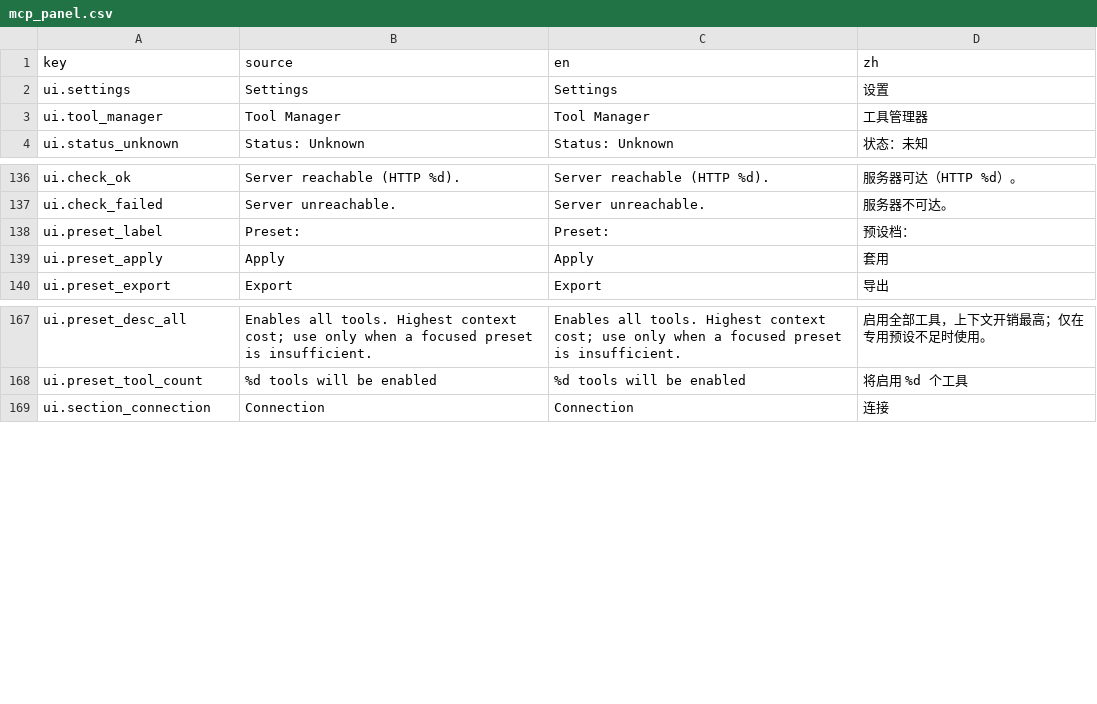
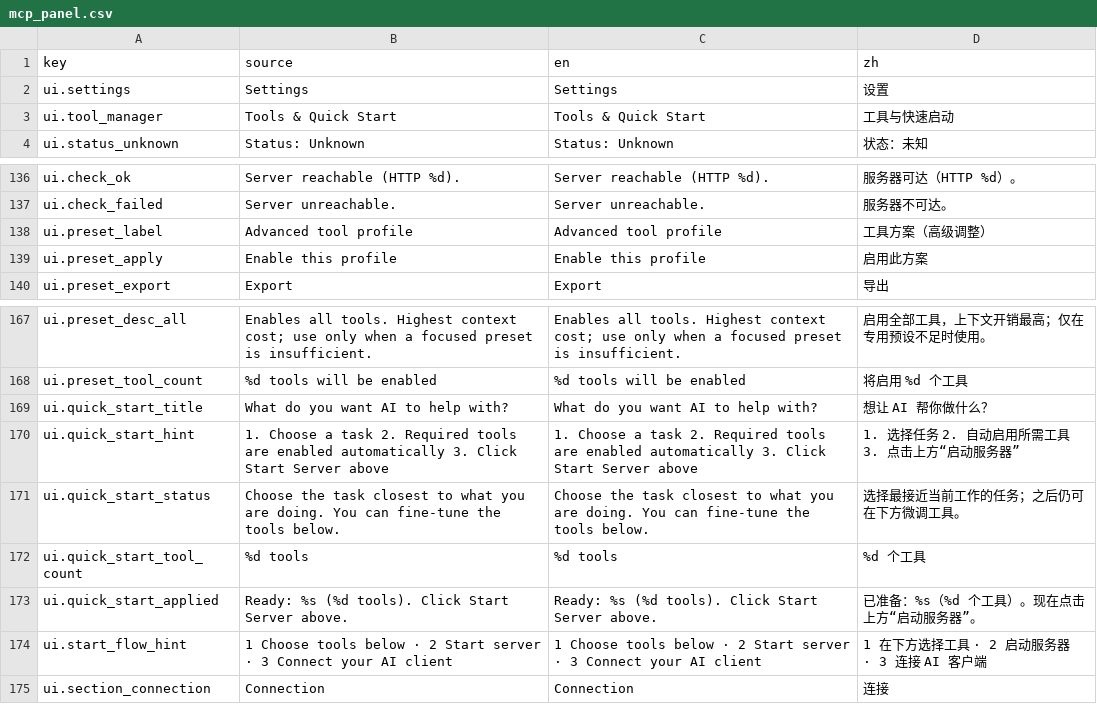
Before and after one commit to xianyu0514/GodotMcp-XY, a CSV file: addons/godot_mcp/translations/mcp_panel.csv, drawn as a sheet; only a part is shown, gaps mark what is left out.

Commit message:
feat(ui): add guided readable tool onboarding

```diff
--- a/addons/godot_mcp/translations/mcp_panel.csv
+++ b/addons/godot_mcp/translations/mcp_panel.csv
@@ -2,3 +2,3 @@ key,source,en,zh
 ui.settings,Settings,Settings,设置
-ui.tool_manager,Tool Manager,Tool Manager,工具管理器
+ui.tool_manager,Tools & Quick Start,Tools & Quick Start,工具与快速启动
 ui.status_unknown,Status: Unknown,Status: Unknown,状态：未知
@@ -137,4 +137,4 @@ ui.check_ok,Server reachable (HTTP %d).,Server reachable (HTTP %d).,服务器可
 ui.check_failed,Server unreachable.,Server unreachable.,服务器不可达。
-ui.preset_label,Preset:,Preset:,预设档：
-ui.preset_apply,Apply,Apply,套用
+ui.preset_label,Advanced tool profile,Advanced tool profile,工具方案（高级调整）
+ui.preset_apply,Enable this profile,Enable this profile,启用此方案
 ui.preset_export,Export,Export,导出
@@ -168,2 +168,8 @@ ui.preset_desc_all,"Enables all tools. Highest context cost; use only when a foc
 ui.preset_tool_count,%d tools will be enabled,%d tools will be enabled,将启用 %d 个工具
+ui.quick_start_title,What do you want AI to help with?,What do you want AI to help with?,想让 AI 帮你做什么？
+ui.quick_start_hint,"1. Choose a task   2. Required tools are enabled automatically   3. Click Start Server above","1. Choose a task   2. Required tools are enabled automatically   3. Click Start Server above","1. 选择任务   2. 自动启用所需工具   3. 点击上方“启动服务器”"
+ui.quick_start_status,"Choose the task closest to what you are doing. You can fine-tune the tools below.","Choose the task closest to what you are doing. You can fine-tune the tools below.",选择最接近当前工作的任务；之后仍可在下方微调工具。
+ui.quick_start_tool_count,%d tools,%d tools,%d 个工具
+ui.quick_start_applied,"Ready: %s (%d tools). Click Start Server above.","Ready: %s (%d tools). Click Start Server above.","已准备：%s（%d 个工具）。现在点击上方“启动服务器”。"
+ui.start_flow_hint,"1 Choose tools below  ·  2 Start server  ·  3 Connect your AI client","1 Choose tools below  ·  2 Start server  ·  3 Connect your AI client","1 在下方选择工具  ·  2 启动服务器  ·  3 连接 AI 客户端"
 ui.section_connection,Connection,Connection,连接
```
Also changed, not shown: 9 other files.
